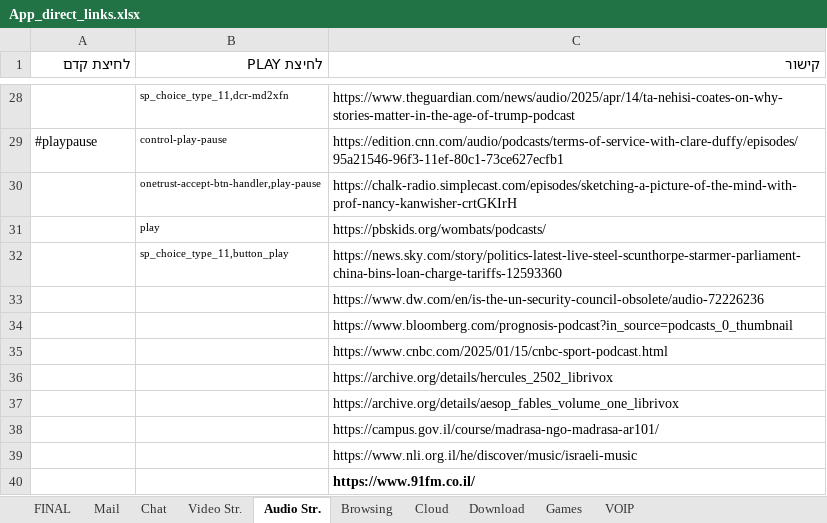
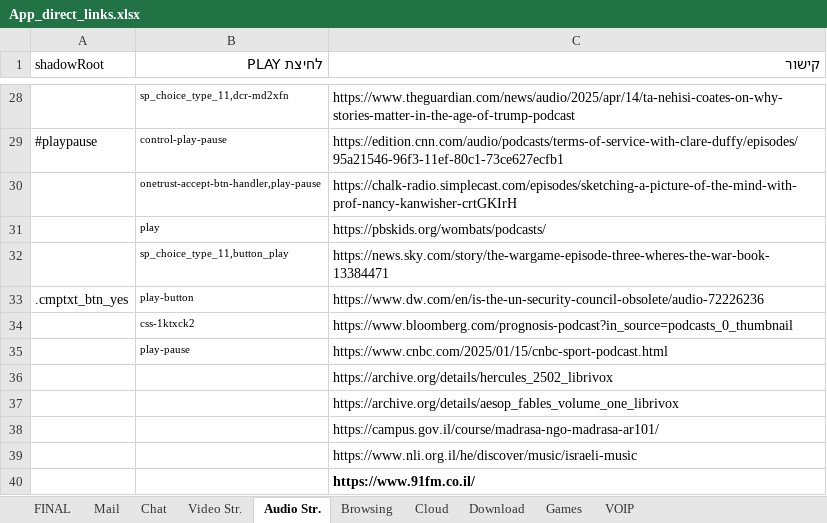
Before and after one commit to yaelrosen77/Final_Project, an Excel workbook: Crawler/App_direct_links.xlsx, sheet Audio Str., drawn as a sheet; only a part is shown, gaps mark what is left out; values as stored, in another font and other column widths than the file's, no borders; removed rows and columns are numbered as before the commit, all else as after; the diff names each change by its address in the sheet, - before the commit and + after, or states it on an @@ line.

Commit message:
shadowroot general

```diff
--- a/Crawler/App_direct_links.xlsx (sheet Audio Str.)
+++ b/Crawler/App_direct_links.xlsx (sheet Audio Str.)
-A1: לחיצת קדם
+A1: shadowRoot
-C32 (קישור): https://news.sky.com/story/politics-latest-live-steel-scunthorpe-starmer-parliament-china-bins-loan-charge-tariffs-12593360
+C32 (קישור): https://news.sky.com/story/the-wargame-episode-three-wheres-the-war-book-13384471
-row 33:  |  | https://www.dw.com/en/is-the-un-security-council-obsolete/audio-72226236
-row 34:  |  | https://www.bloomberg.com/prognosis-podcast?in_source=podcasts_0_thumbnail
-row 35:  |  | https://www.cnbc.com/2025/01/15/cnbc-sport-podcast.html
+row 33: .cmptxt_btn_yes | play-button | https://www.dw.com/en/is-the-un-security-council-obsolete/audio-72226236
+row 34:  | css-1ktxck2 | https://www.bloomberg.com/prognosis-podcast?in_source=podcasts_0_thumbnail
+row 35:  | play-pause | https://www.cnbc.com/2025/01/15/cnbc-sport-podcast.html
```
Also changed, not shown: sheet Video Str., 3 other files.
